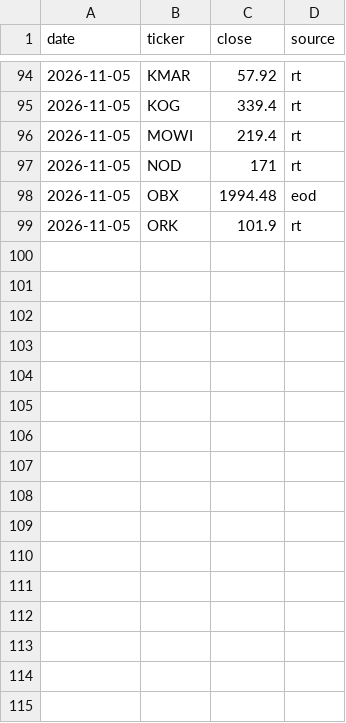
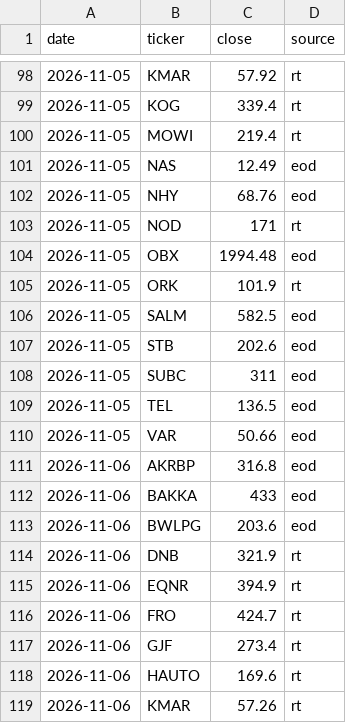
Before and after one commit to havardberget/papirportefolje-data, a CSV file: data/prices.csv, drawn as a sheet; only a part is shown, gaps mark what is left out; the diff covers the shown part only.

```diff
--- a/data/prices.csv
+++ b/data/prices.csv
@@ -96,2 +100,4 @@ date,ticker,close,source
 2026-11-05,MOWI,219.4,rt
+2026-11-05,NAS,12.49,eod
+2026-11-05,NHY,68.76,eod
 2026-11-05,NOD,171,rt
@@ -99 +105,15 @@ date,ticker,close,source
 2026-11-05,ORK,101.9,rt
+2026-11-05,SALM,582.5,eod
+2026-11-05,STB,202.6,eod
+2026-11-05,SUBC,311,eod
+2026-11-05,TEL,136.5,eod
+2026-11-05,VAR,50.66,eod
+2026-11-06,AKRBP,316.8,eod
+2026-11-06,BAKKA,433,eod
+2026-11-06,BWLPG,203.6,eod
+2026-11-06,DNB,321.9,rt
+2026-11-06,EQNR,394.9,rt
+2026-11-06,FRO,424.7,rt
+2026-11-06,GJF,273.4,rt
+2026-11-06,HAUTO,169.6,rt
+2026-11-06,KMAR,57.26,rt
```
Also changed, not shown: 15 added rows elsewhere in this file, data/usage.csv, 1 other file.
